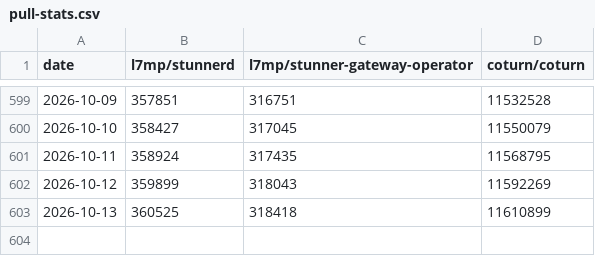
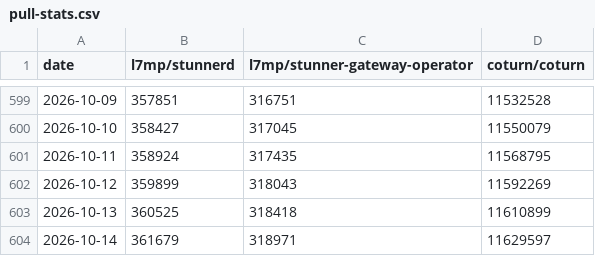
Before and after one commit to l7mp/stunner-vs-coturn-image-pull-stats, a CSV file: pull-stats.csv, drawn as a sheet; only a part is shown, gaps mark what is left out; the diff names each change by its address in the sheet, - before the commit and + after, or states it on an @@ line.

Commit message:
Add new data points at 2026-10-14

```diff
--- a/pull-stats.csv
+++ b/pull-stats.csv
+row 604: 2026-10-14 | 361679 | 318971 | 11629597
```
